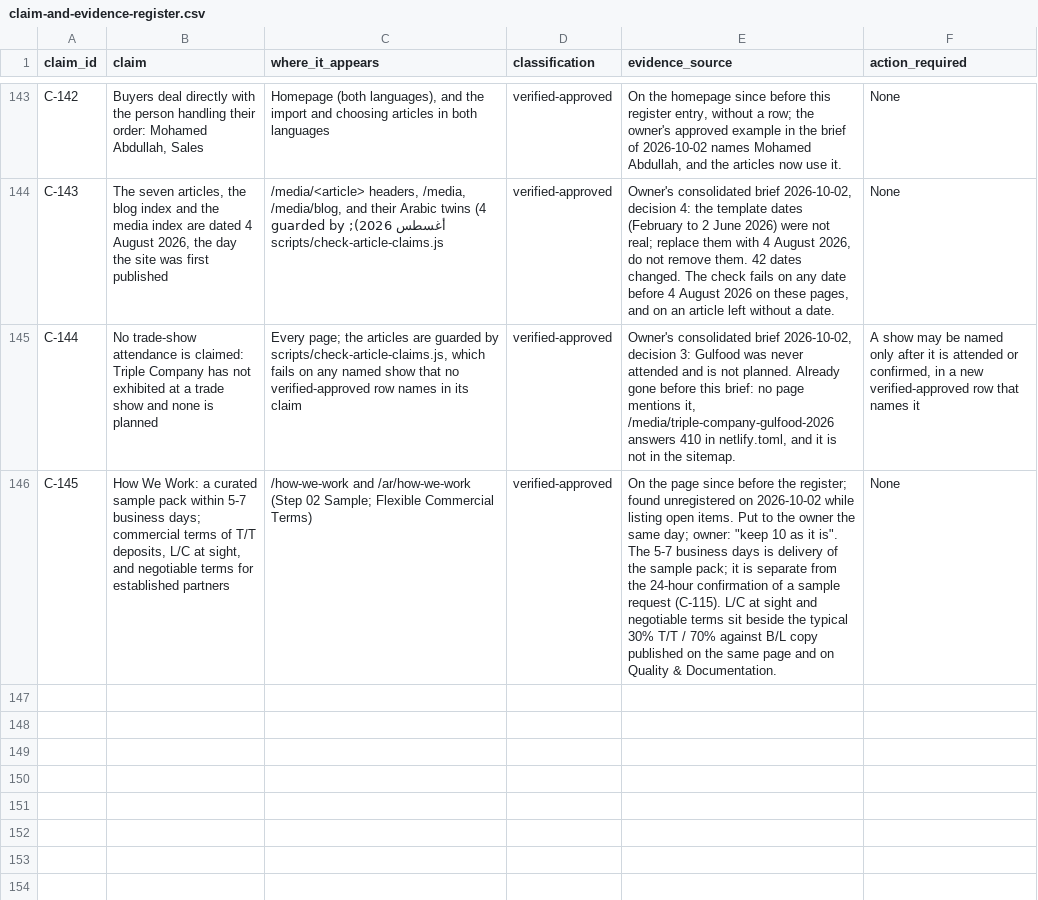
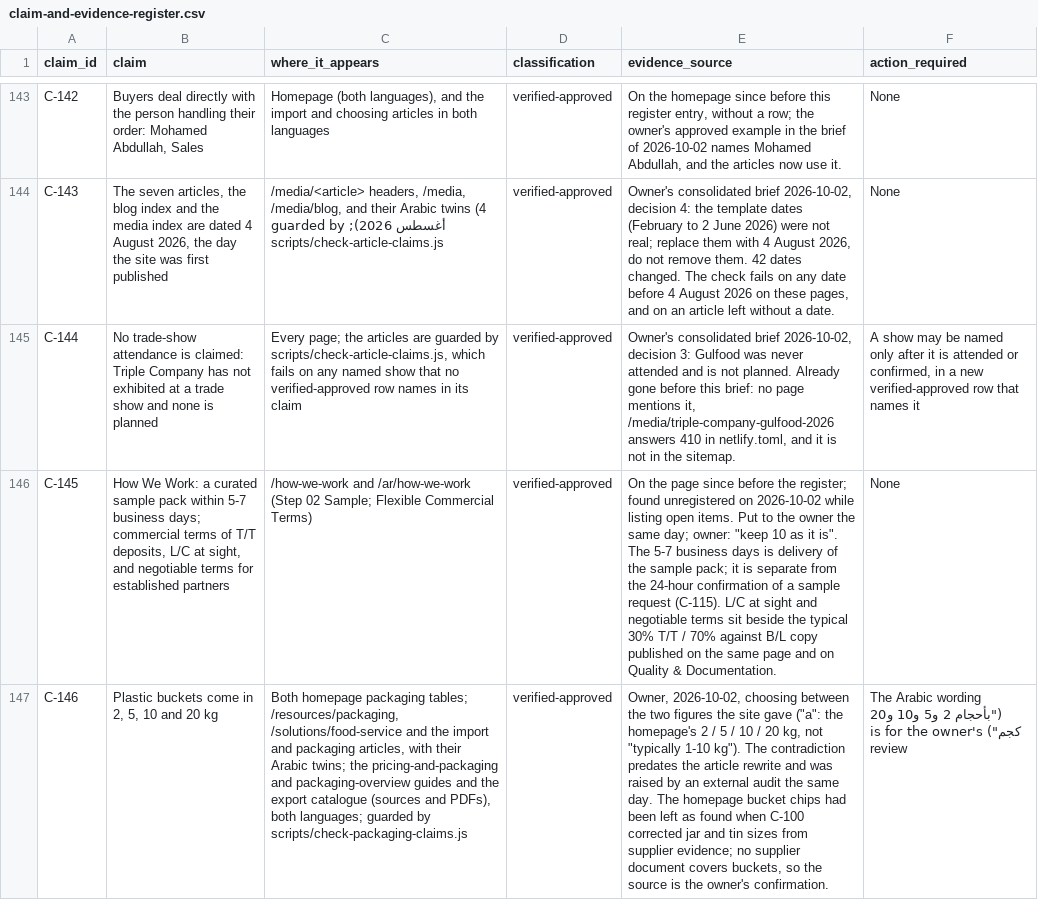
Before and after one commit to Mohamed00076/olivesegypt-site, a CSV file: docs/claim-and-evidence-register.csv, drawn as a sheet; only a part is shown, gaps mark what is left out; the diff names each change by its address in the sheet, - before the commit and + after, or states it on an @@ line.

```diff
--- a/docs/claim-and-evidence-register.csv
+++ b/docs/claim-and-evidence-register.csv
+row 147: C-146 | Plastic buckets come in 2, 5, 10 and 20 kg | Both homepage packaging tables; /resources/packaging, /solutions/food-service and the import and packaging articles, with their Arabic twins; the pricing-and-packaging and packaging-overview guides and the export catalogue (sources and PDFs), both languages; guarded by scripts/check-packaging-claims.js | verified-approved | Owner, 2026-10-02, choosing between the two figures the site gave ("a": the homepage's 2 / 5 / 10 / 20 kg, not "typically 1-10 kg"). The contradiction predates the article rewrite and was raised by an external audit the same day. The homepage bucket chips had been left as found when C-100 corrected jar and tin sizes from supplier evidence; no supplier document covers buckets, so the source is the owner's confirmation. | The Arabic wording ("بأحجام 2 و5 و10 و20 كجم") is for the owner's review
```
Also changed, not shown: 23 other files.
